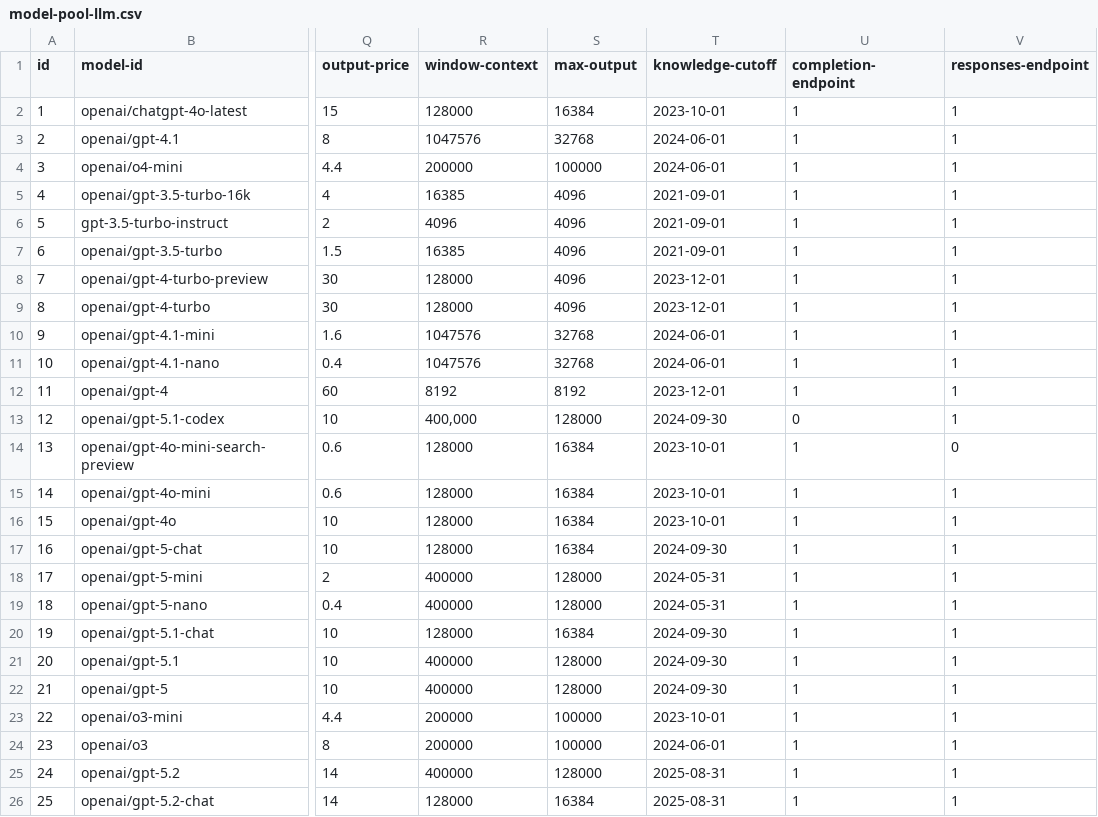
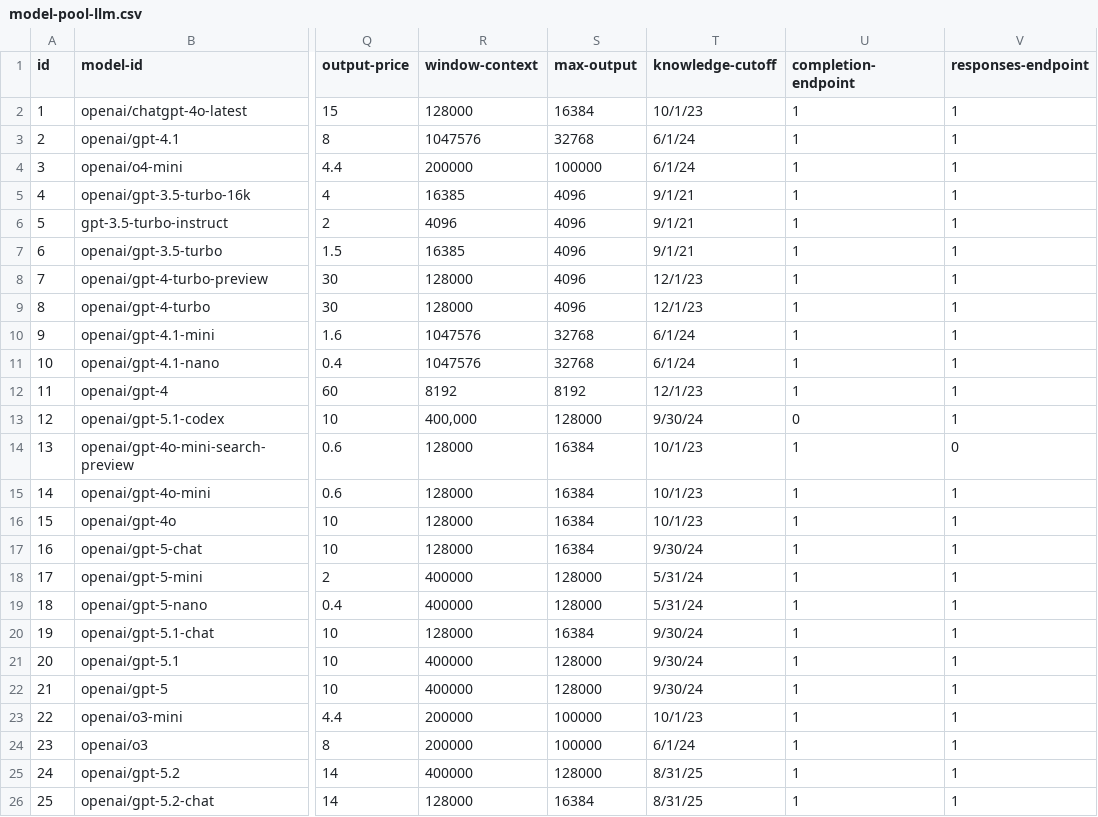
Before and after one commit to Liuuuxy/cupid-vs-baseline-arena, a CSV file: backend/model-pool-llm.csv, drawn as a sheet; only a part is shown, gaps mark what is left out; the diff names each change by its address in the sheet, - before the commit and + after, or states it on an @@ line.

```diff
--- a/backend/model-pool-llm.csv
+++ b/backend/model-pool-llm.csv
-T2 (knowledge-cutoff): 2023-10-01
+T2 (knowledge-cutoff): 10/1/23
-T3:T4 (knowledge-cutoff): 2024-06-01
+T3:T4 (knowledge-cutoff): 6/1/24
-T5:T7 (knowledge-cutoff): 2021-09-01
+T5:T7 (knowledge-cutoff): 9/1/21
-T8:T9 (knowledge-cutoff): 2023-12-01
+T8:T9 (knowledge-cutoff): 12/1/23
-T10:T11 (knowledge-cutoff): 2024-06-01
+T10:T11 (knowledge-cutoff): 6/1/24
-T12 (knowledge-cutoff): 2023-12-01
+T12 (knowledge-cutoff): 12/1/23
-T13 (knowledge-cutoff): 2024-09-30
+T13 (knowledge-cutoff): 9/30/24
-T14:T16 (knowledge-cutoff): 2023-10-01
+T14:T16 (knowledge-cutoff): 10/1/23
-T17 (knowledge-cutoff): 2024-09-30
+T17 (knowledge-cutoff): 9/30/24
-T18:T19 (knowledge-cutoff): 2024-05-31
+T18:T19 (knowledge-cutoff): 5/31/24
-T20:T22 (knowledge-cutoff): 2024-09-30
+T20:T22 (knowledge-cutoff): 9/30/24
-T23 (knowledge-cutoff): 2023-10-01
+T23 (knowledge-cutoff): 10/1/23
-T24 (knowledge-cutoff): 2024-06-01
+T24 (knowledge-cutoff): 6/1/24
-T25:T26 (knowledge-cutoff): 2025-08-31
+T25:T26 (knowledge-cutoff): 8/31/25
```
Also changed, not shown: 3 other files.
